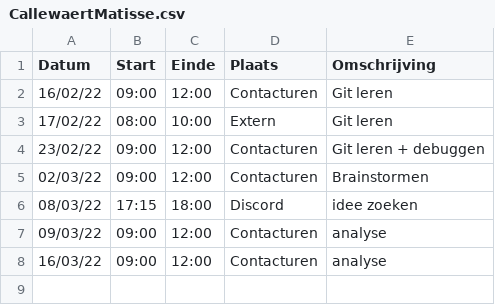
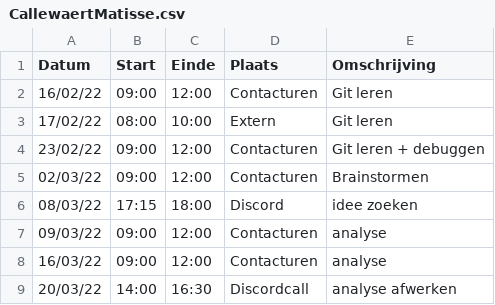
Before and after one commit to matissecallewaert/ai-tetris, a CSV file: logboeken/CallewaertMatisse.csv, drawn as a sheet.

Commit message:
logboek aangevuld

```diff
--- a/logboeken/CallewaertMatisse.csv
+++ b/logboeken/CallewaertMatisse.csv
@@ -8 +8,2 @@ Datum,Start,Einde,Plaats,Omschrijving
 16/03/22,09:00,12:00,Contacturen,analyse
+20/03/22,14:00,16:30,Discordcall,analyse afwerken
```
